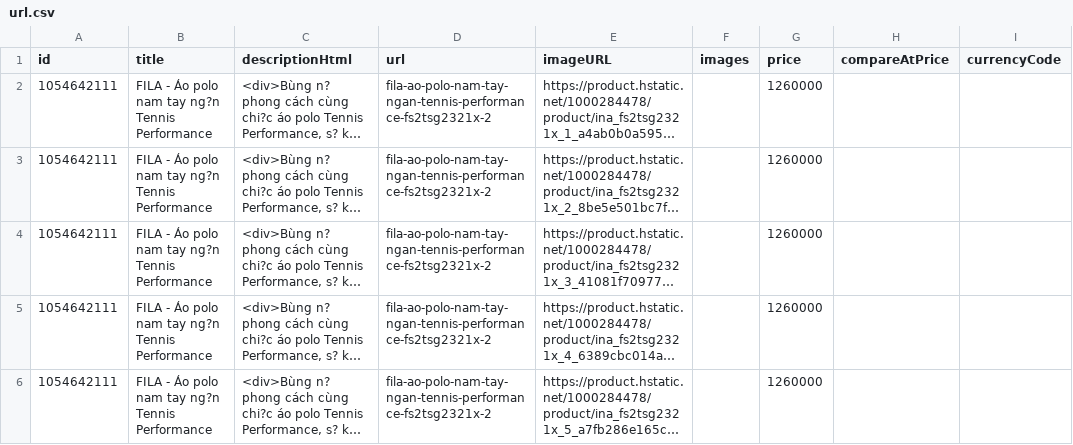
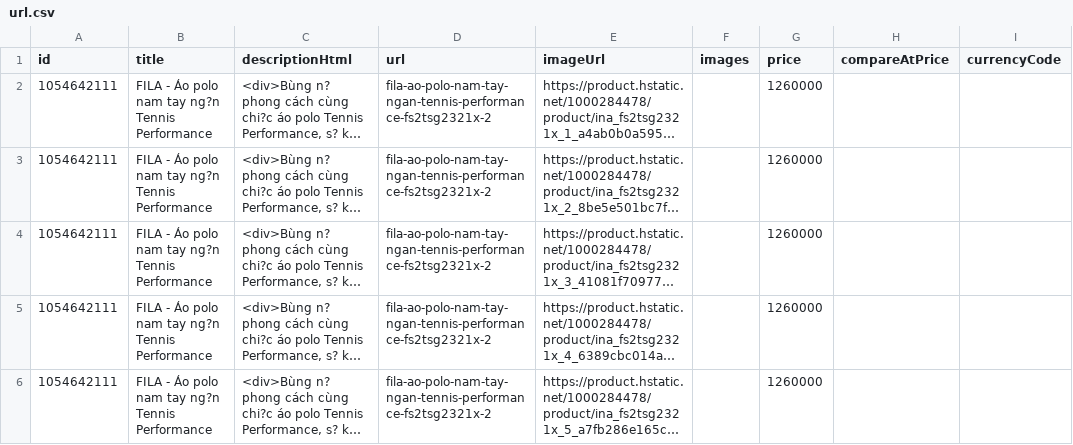
Before and after one commit to tguillemaud/csv-maison, a CSV file: url.csv, drawn as a sheet; only a part is shown; long unchanged cells end in …; the diff names each change by its address in the sheet, - before the commit and + after, or states it on an @@ line.

Commit message:
Fix header case: imageURL -> imageUrl and translate Vietnamese content to English

```diff
--- a/url.csv
+++ b/url.csv
-E1: imageURL
+E1: imageUrl
```
Also changed, not shown: url2.csv.
